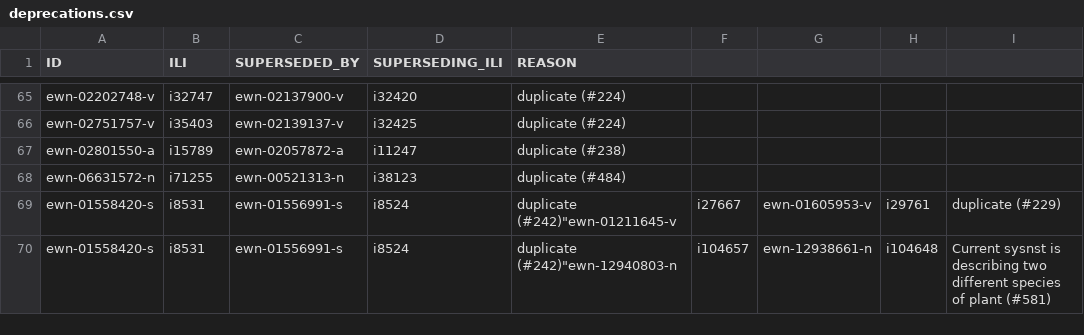
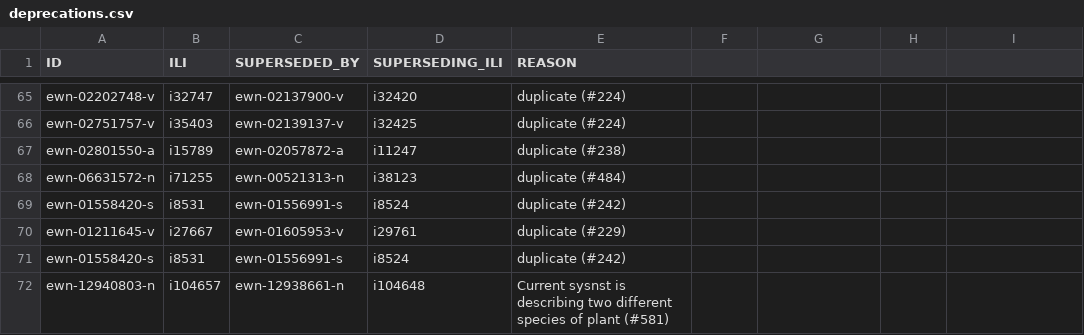
Before and after one commit to globalwordnet/english-wordnet, a CSV file: src/deprecations.csv, drawn as a sheet; only a part is shown, gaps mark what is left out.

Commit message:
Fix newlines in deprecations.csv

```diff
--- a/src/deprecations.csv
+++ b/src/deprecations.csv
@@ -68,3 +68,5 @@
 "ewn-06631572-n","i71255","ewn-00521313-n","i38123","duplicate (#484)"
-"ewn-01558420-s","i8531","ewn-01556991-s","i8524","duplicate (#242)""ewn-01211645-v","i27667","ewn-01605953-v","i29761","duplicate (#229)"
-"ewn-01558420-s","i8531","ewn-01556991-s","i8524","duplicate (#242)""ewn-12940803-n","i104657","ewn-12938661-n","i104648","Current sysnst is describing two different species of plant (#581)"
+"ewn-01558420-s","i8531","ewn-01556991-s","i8524","duplicate (#242)"
+"ewn-01211645-v","i27667","ewn-01605953-v","i29761","duplicate (#229)"
+"ewn-01558420-s","i8531","ewn-01556991-s","i8524","duplicate (#242)"
+"ewn-12940803-n","i104657","ewn-12938661-n","i104648","Current sysnst is describing two different species of plant (#581)"
```
